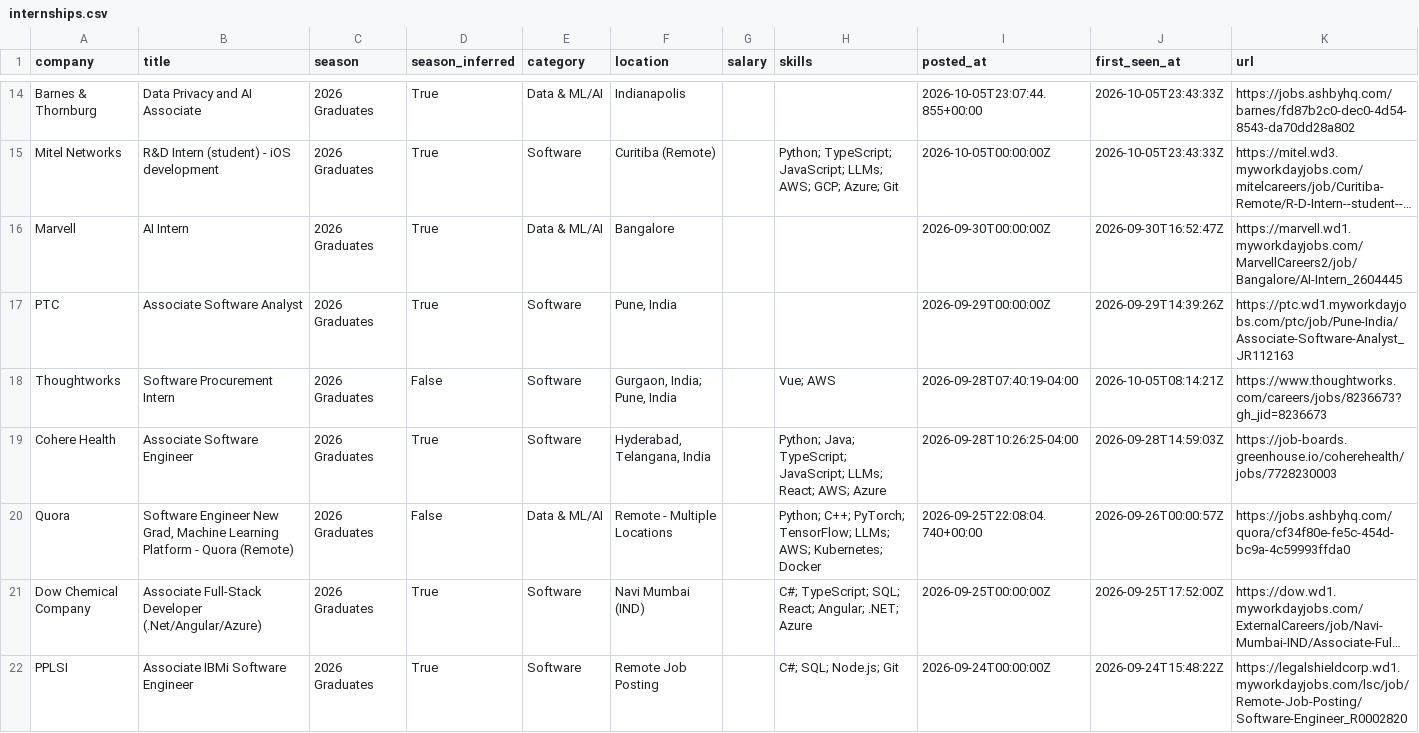
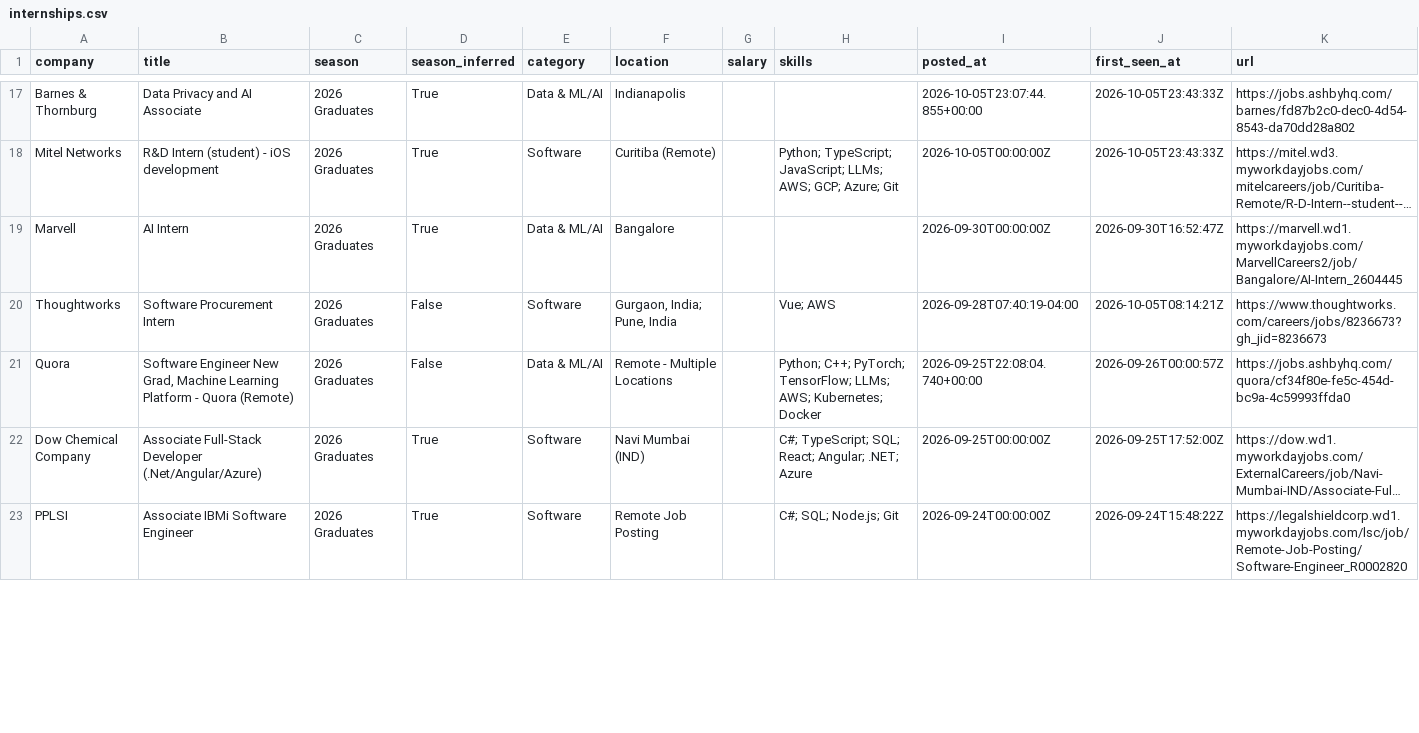
Before and after one commit to Smeerdev/Job-finder-agent, a CSV file: data/internships.csv, drawn as a sheet; only a part is shown, gaps mark what is left out; long unchanged cells end in …; removed rows and columns are numbered as before the commit, all else as after; the diff covers the shown part only; the diff names each change by its address in the sheet, - before the commit and + after, or states it on an @@ line.

```diff
--- a/data/internships.csv
+++ b/data/internships.csv
-row 17: PTC | Associate Software Analyst | 2026 Graduates | True | Software | Pune, India |  |  | 2026-09-29T00:00:00Z | 2026-09-29T14:39:26Z | https://ptc.wd1.myworkdayjobs.com/ptc/job/Pune-India/Associate-Software-Analyst_JR112163
-row 19: Cohere Health | Associate Software Engineer | 2026 Graduates | True | Software | Hyderabad, Telangana, India |  | Python; Java; TypeScript; JavaScript; LLMs; React; AWS; Azure | 2026-09-28T10:26:25-04:00 | 2026-09-28T14:59:03Z | https://job-boards.greenhouse.io/coherehealth/jobs/7728230003
```
Also changed, not shown: 5 added rows and 1 removed row elsewhere in this file, 13 other files.
